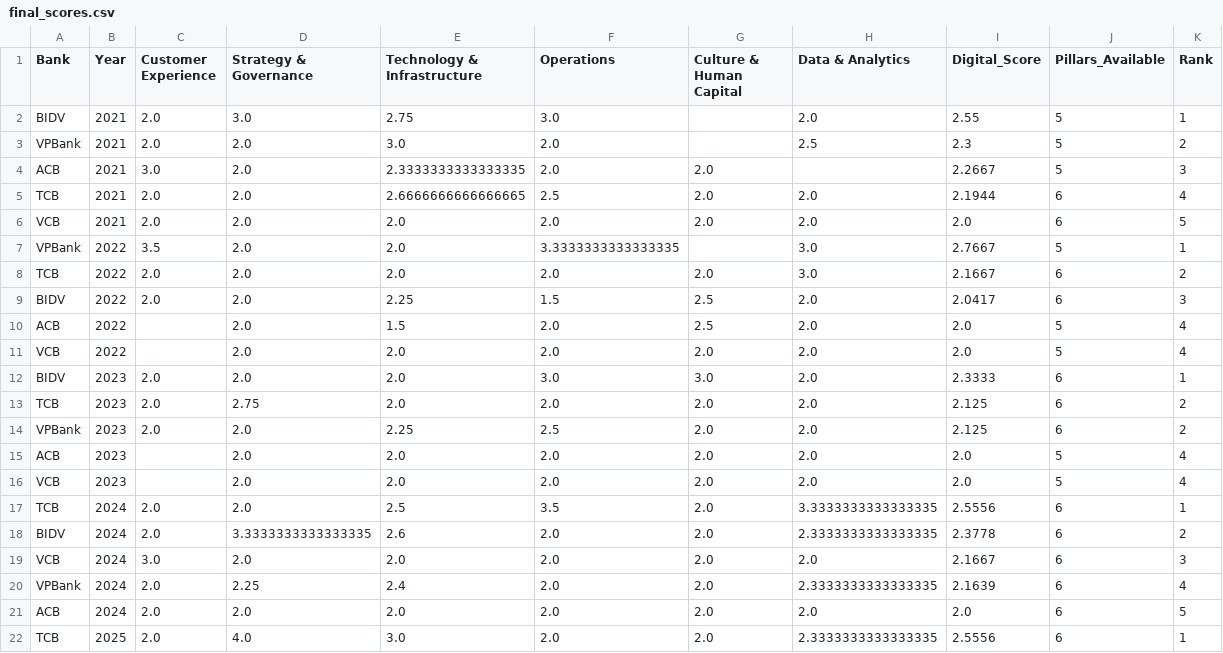
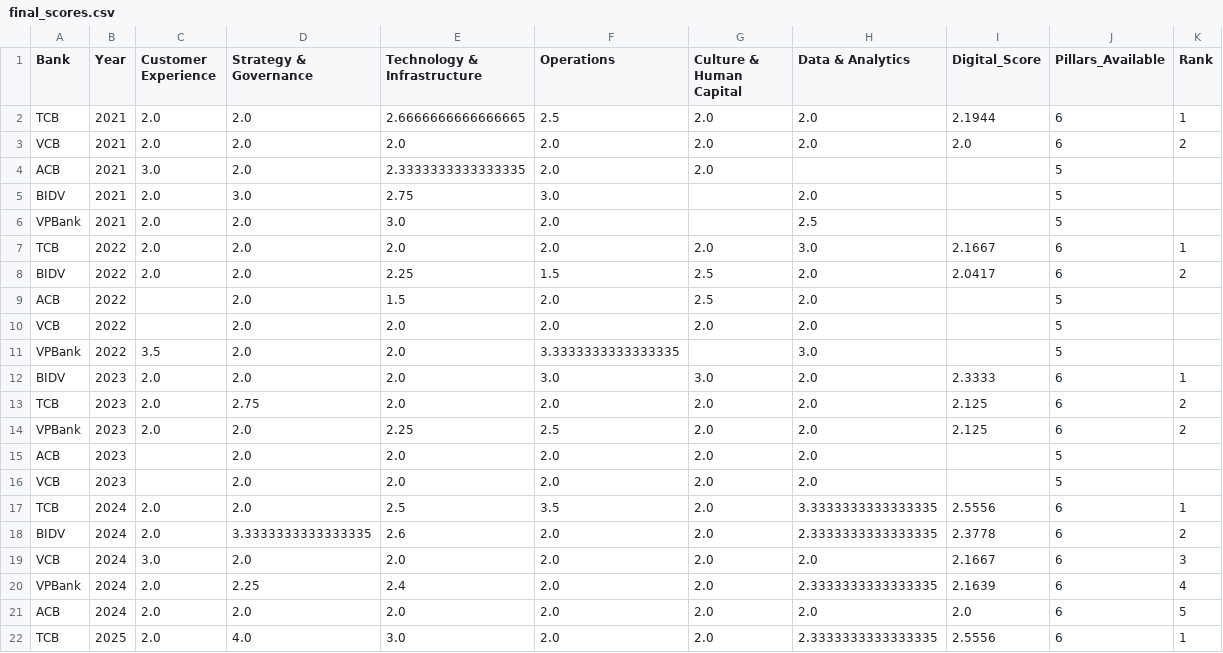
Before and after one commit to hangnm72-vn-qn/DigitalBank_Midterm, a CSV file: final_scores.csv, drawn as a sheet; only a part is shown.

```diff
--- a/final_scores.csv
+++ b/final_scores.csv
@@ -1,12 +1,12 @@
 Bank,Year,Customer Experience,Strategy & Governance,Technology & Infrastructure,Operations,Culture & Human Capital,Data & Analytics,Digital_Score,Pillars_Available,Rank
-BIDV,2021,2.0,3.0,2.75,3.0,,2.0,2.55,5,1
-VPBank,2021,2.0,2.0,3.0,2.0,,2.5,2.3,5,2
-ACB,2021,3.0,2.0,2.3333333333333335,2.0,2.0,,2.2667,5,3
-TCB,2021,2.0,2.0,2.6666666666666665,2.5,2.0,2.0,2.1944,6,4
-VCB,2021,2.0,2.0,2.0,2.0,2.0,2.0,2.0,6,5
-VPBank,2022,3.5,2.0,2.0,3.3333333333333335,,3.0,2.7667,5,1
-TCB,2022,2.0,2.0,2.0,2.0,2.0,3.0,2.1667,6,2
-BIDV,2022,2.0,2.0,2.25,1.5,2.5,2.0,2.0417,6,3
-ACB,2022,,2.0,1.5,2.0,2.5,2.0,2.0,5,4
-VCB,2022,,2.0,2.0,2.0,2.0,2.0,2.0,5,4
+TCB,2021,2.0,2.0,2.6666666666666665,2.5,2.0,2.0,2.1944,6,1
+VCB,2021,2.0,2.0,2.0,2.0,2.0,2.0,2.0,6,2
+ACB,2021,3.0,2.0,2.3333333333333335,2.0,2.0,,,5,
+BIDV,2021,2.0,3.0,2.75,3.0,,2.0,,5,
+VPBank,2021,2.0,2.0,3.0,2.0,,2.5,,5,
+TCB,2022,2.0,2.0,2.0,2.0,2.0,3.0,2.1667,6,1
+BIDV,2022,2.0,2.0,2.25,1.5,2.5,2.0,2.0417,6,2
+ACB,2022,,2.0,1.5,2.0,2.5,2.0,,5,
+VCB,2022,,2.0,2.0,2.0,2.0,2.0,,5,
+VPBank,2022,3.5,2.0,2.0,3.3333333333333335,,3.0,,5,
 BIDV,2023,2.0,2.0,2.0,3.0,3.0,2.0,2.3333,6,1
@@ -14,4 +14,4 @@ TCB,2023,2.0,2.75,2.0,2.0,2.0,2.0,2.125,6,2
 VPBank,2023,2.0,2.0,2.25,2.5,2.0,2.0,2.125,6,2
-ACB,2023,,2.0,2.0,2.0,2.0,2.0,2.0,5,4
-VCB,2023,,2.0,2.0,2.0,2.0,2.0,2.0,5,4
+ACB,2023,,2.0,2.0,2.0,2.0,2.0,,5,
+VCB,2023,,2.0,2.0,2.0,2.0,2.0,,5,
 TCB,2024,2.0,2.0,2.5,3.5,2.0,3.3333333333333335,2.5556,6,1
```
Also changed, not shown: raw_data.csv, sensitivity_check.csv, 1 other file.
